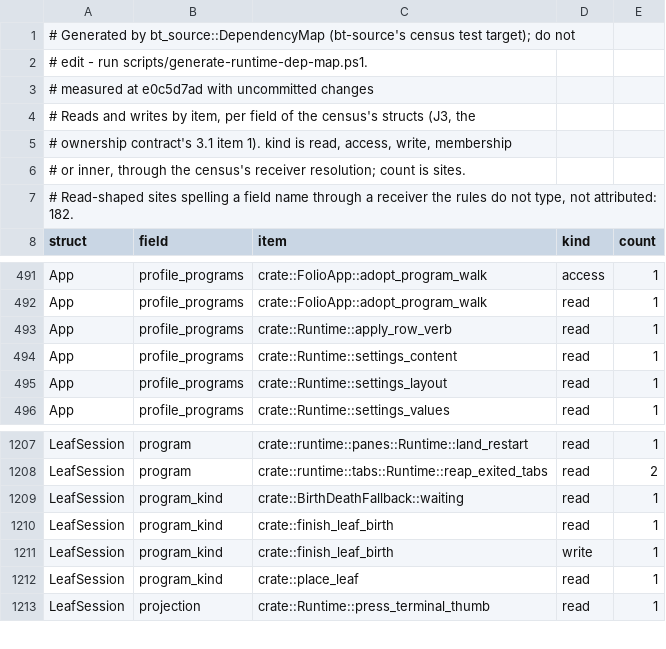
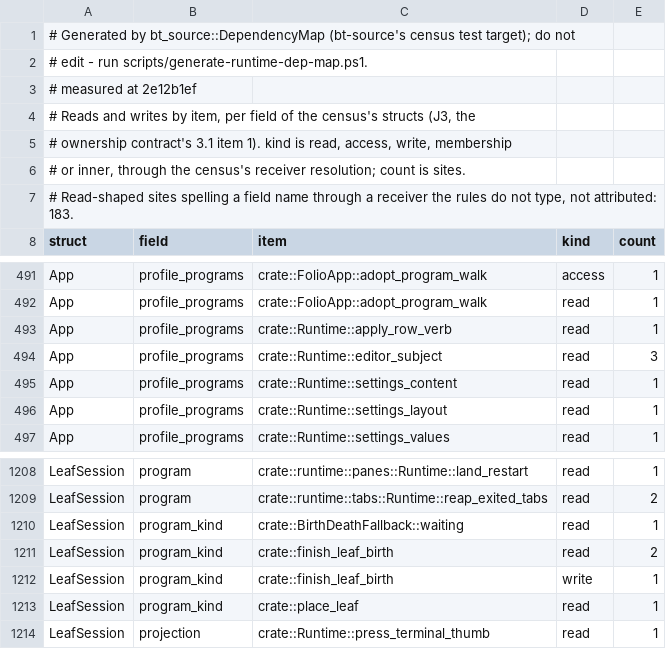
Before and after one commit to lulu-loopp/folio-terminal, a TSV file: docs/plans/design/runtime-dep-map/fields.tsv, drawn as a sheet; only a part is shown, gaps mark what is left out.

```diff
--- a/docs/plans/design/runtime-dep-map/fields.tsv
+++ b/docs/plans/design/runtime-dep-map/fields.tsv
@@ -2,3 +2,3 @@
 # edit - run scripts/generate-runtime-dep-map.ps1.
-# measured at e0c5d7ad with uncommitted changes
+# measured at 2e12b1ef
 # Reads and writes by item, per field of the census's structs (J3, the
@@ -6,3 +6,3 @@
 # or inner, through the census's receiver resolution; count is sites.
-# Read-shaped sites spelling a field name through a receiver the rules do not type, not attributed: 182.
+# Read-shaped sites spelling a field name through a receiver the rules do not type, not attributed: 183.
 struct	field	item	kind	count
@@ -493,2 +493,3 @@ App	profile_programs	crate::FolioApp::adopt_program_walk	read	1
 App	profile_programs	crate::Runtime::apply_row_verb	read	1
+App	profile_programs	crate::Runtime::editor_subject	read	3
 App	profile_programs	crate::Runtime::settings_content	read	1
@@ -1209,3 +1210,3 @@ LeafSession	program	crate::runtime::tabs::Runtime::reap_exited_tabs	read	2
 LeafSession	program_kind	crate::BirthDeathFallback::waiting	read	1
-LeafSession	program_kind	crate::finish_leaf_birth	read	1
+LeafSession	program_kind	crate::finish_leaf_birth	read	2
 LeafSession	program_kind	crate::finish_leaf_birth	write	1
```
Also changed, not shown: docs/plans/design/runtime-dep-map/doors.tsv, docs/plans/design/runtime-dep-map/topics.tsv, 1 other file.
